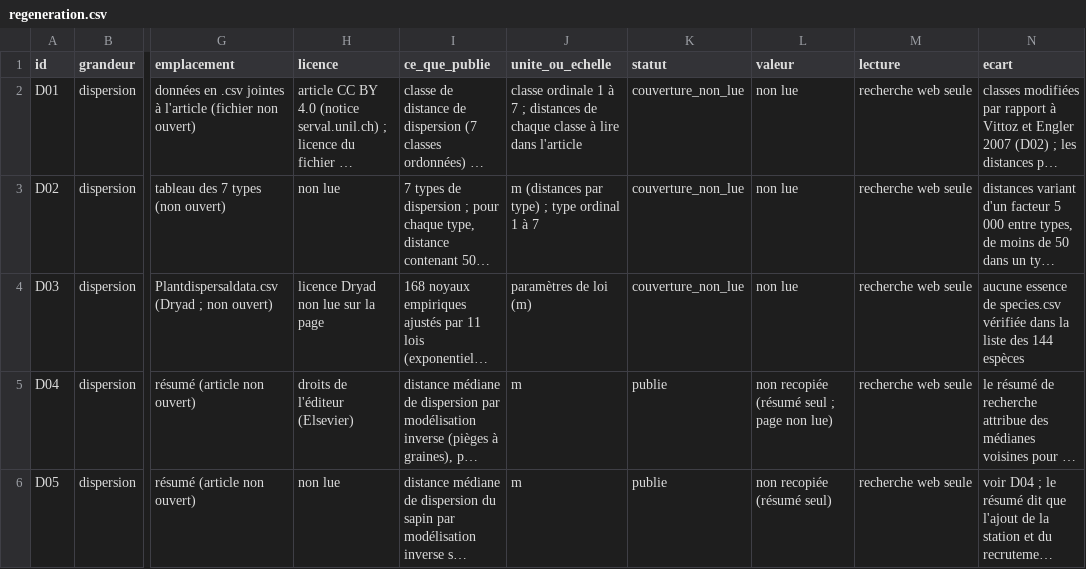
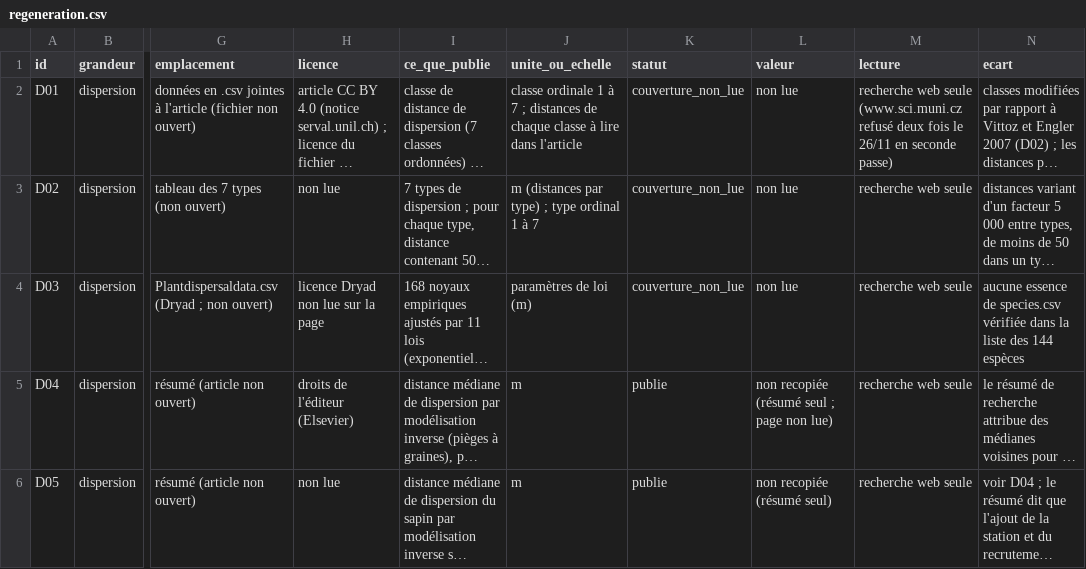
Before and after one commit to pobsteta/sylvigenese, a CSV file: docs/referentiels/regeneration.csv, drawn as a sheet; only a part is shown, gaps mark what is left out; long unchanged cells end in …; the diff covers the shown part only; the diff names each change by its address in the sheet, - before the commit and + after, or states it on an @@ line.

```diff
--- a/docs/referentiels/regeneration.csv
+++ b/docs/referentiels/regeneration.csv
-M2 (lecture): …web seule
+M2 (lecture): …web seule (www.sci.muni.cz refusé deux fois le 26/11 en seconde passe)
```
Also changed, not shown: 7 edited cells elsewhere in this file, 2 other files.
